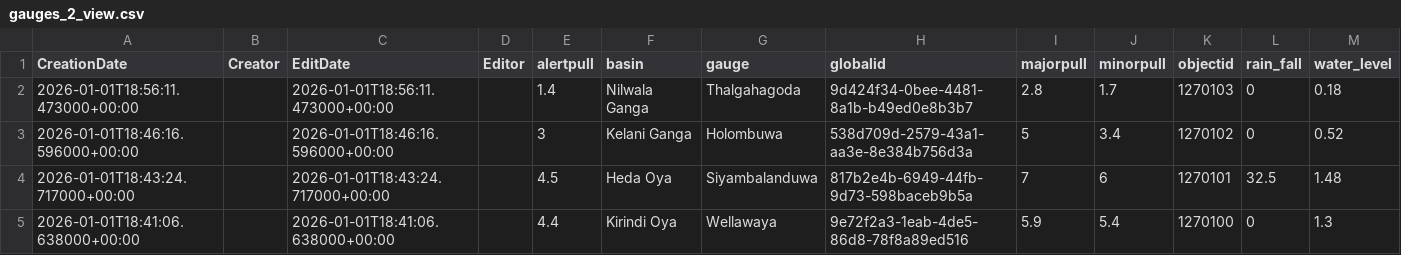
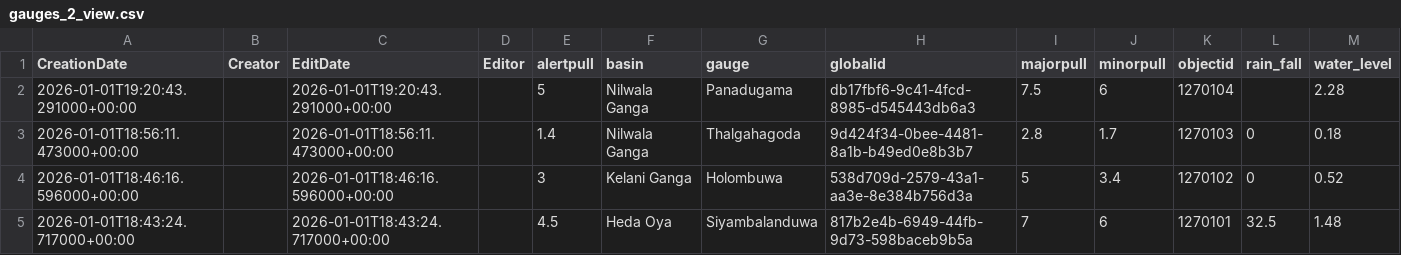
Before and after one commit to enigmazero-net/rise-lk-flood-data, a CSV file: data/gauges_2_view.csv, drawn as a sheet; only a part is shown; the shorter side is filled out with more unchanged rows; the diff names each change by its address in the sheet, - before the commit and + after, or states it on an @@ line.

```diff
--- a/data/gauges_2_view.csv
+++ b/data/gauges_2_view.csv
+row 2: 2026-01-01T19:20:43.291000+00:00 |  | 2026-01-01T19:20:43.291000+00:00 |  | 5 | Nilwala Ganga | Panadugama | db17fbf6-9c41-4fcd-8985-d545443db6a3 | 7.5 | 6 | 1270104 |  | 2.28
```
Also changed, not shown: 1 other file.
